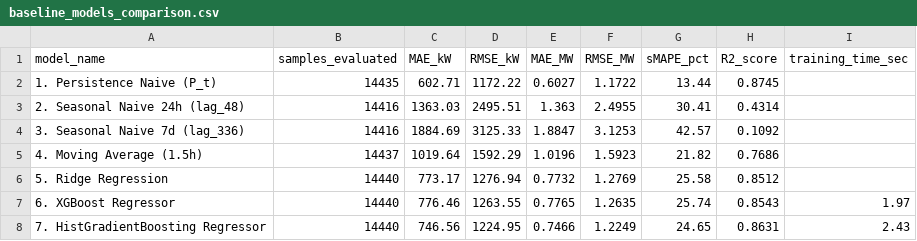
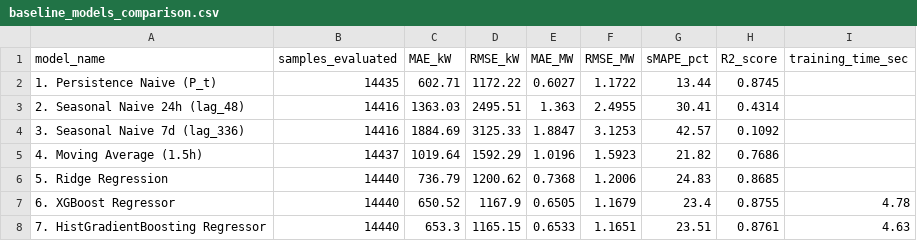
Before and after one commit to neitpm/power-load-forecasting, a CSV file: output_preprocessing/reports/baseline_models_comparison.csv, drawn as a sheet.

```diff
--- a/output_preprocessing/reports/baseline_models_comparison.csv
+++ b/output_preprocessing/reports/baseline_models_comparison.csv
@@ -5,4 +5,4 @@
 4. Moving Average (1.5h),14437,1019.64,1592.29,1.0196,1.5923,21.82,0.7686,
-5. Ridge Regression,14440,773.17,1276.94,0.7732,1.2769,25.58,0.8512,
-6. XGBoost Regressor,14440,776.46,1263.55,0.7765,1.2635,25.74,0.8543,1.97
-7. HistGradientBoosting Regressor,14440,746.56,1224.95,0.7466,1.2249,24.65,0.8631,2.43
+5. Ridge Regression,14440,736.79,1200.62,0.7368,1.2006,24.83,0.8685,
+6. XGBoost Regressor,14440,650.52,1167.9,0.6505,1.1679,23.4,0.8755,4.78
+7. HistGradientBoosting Regressor,14440,653.3,1165.15,0.6533,1.1651,23.51,0.8761,4.63
```
Also changed, not shown: output_preprocessing/reports/quality_report.csv, output_preprocessing/reports/station_summary.csv, 14 other files.
